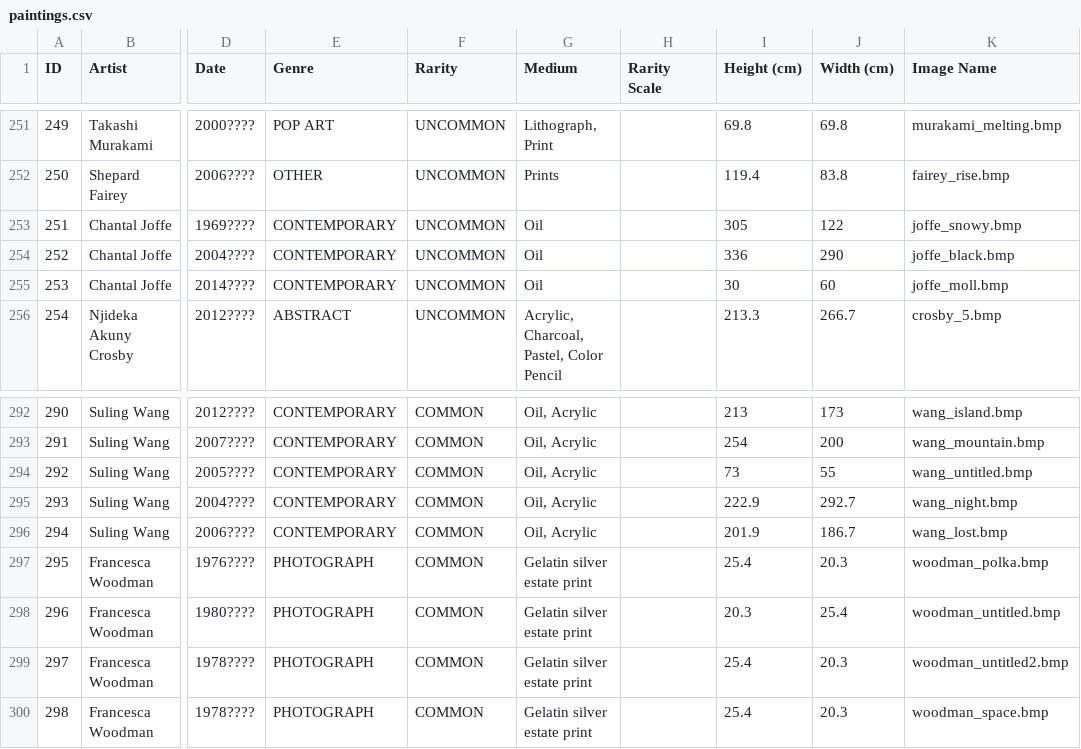
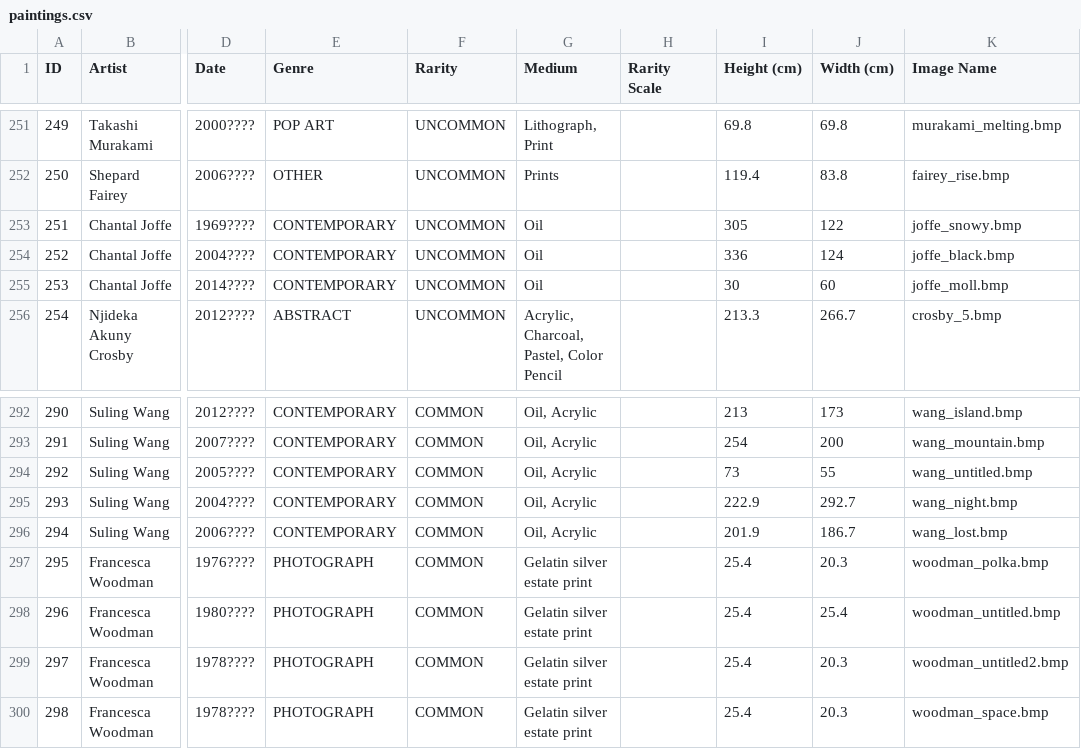
Before and after one commit to eindacor/artfunkel, a CSV file: paintings.csv, drawn as a sheet; only a part is shown, gaps mark what is left out; the diff names each change by its address in the sheet, - before the commit and + after, or states it on an @@ line.

```diff
--- a/paintings.csv
+++ b/paintings.csv
-J254 (Width (cm)): 290
+J254 (Width (cm)): 124
-I298 (Height (cm)): 20.3
+I298 (Height (cm)): 25.4
```
Also changed, not shown: 3 other files.
